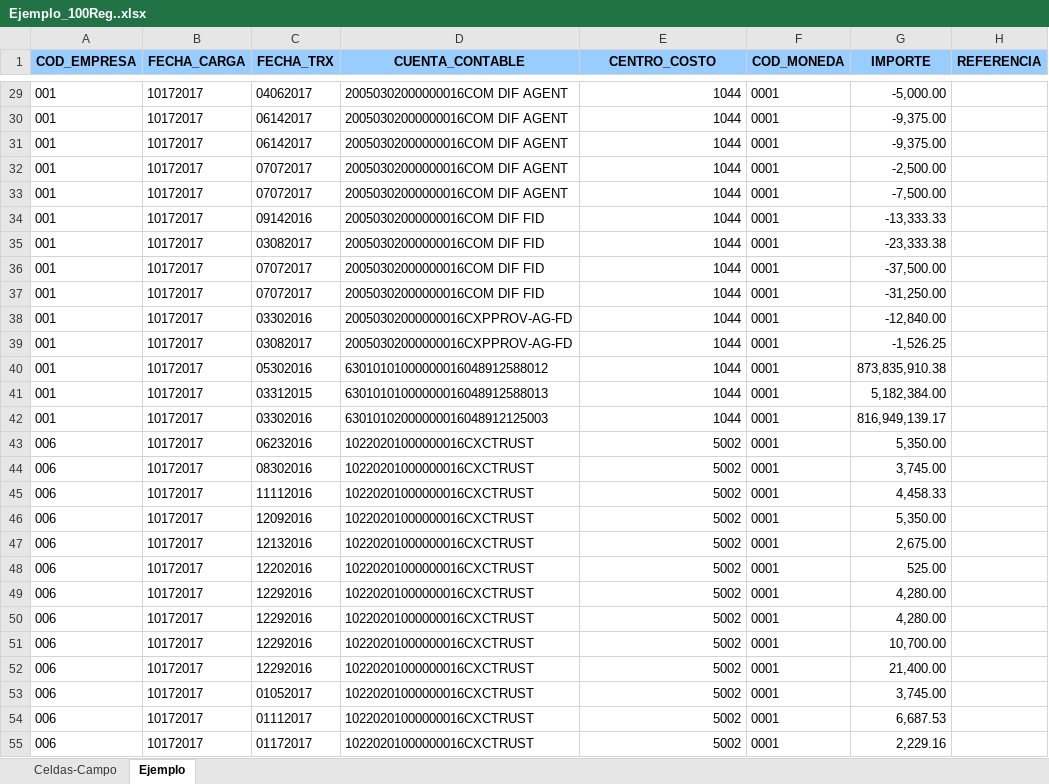
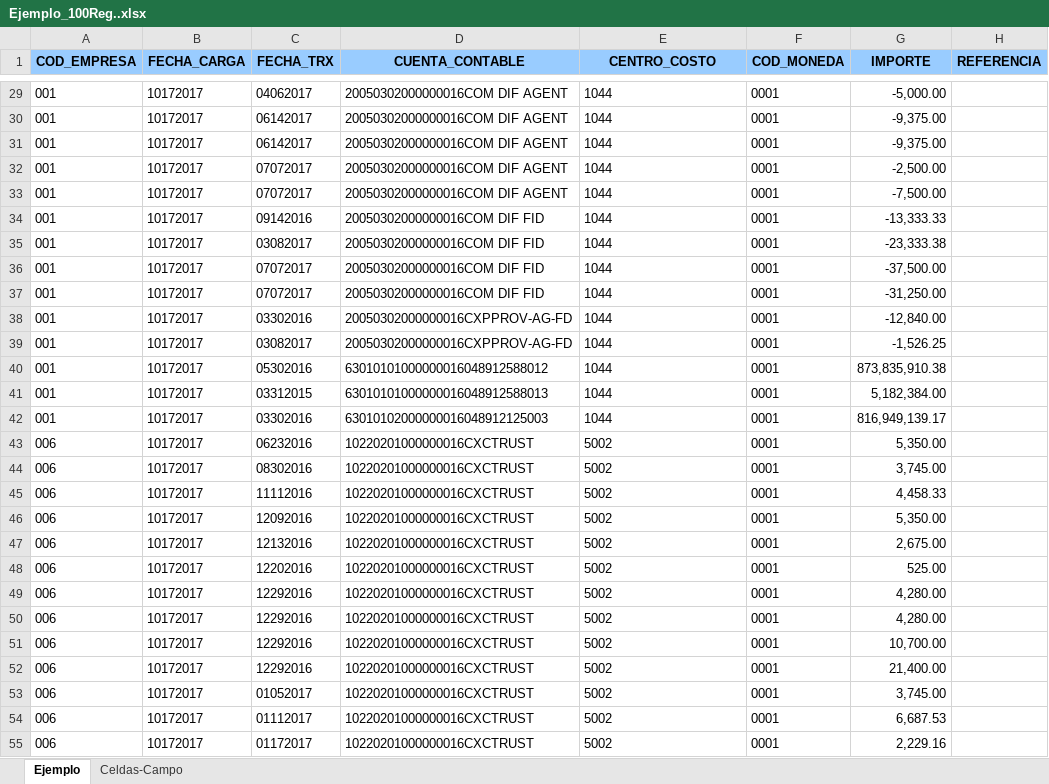
Before and after one commit to jmmartinez1985/SaxSolution, an Excel workbook: Ejemplo_100Reg..xlsx, sheet Ejemplo, drawn as a sheet; only a part is shown, gaps mark what is left out; values as stored, in another font and other column widths than the file's, no borders; the diff covers the shown part only; the diff names each change by its address in the sheet, - before the commit and + after, or states it on an @@ line.

```diff
--- a/Ejemplo_100Reg..xlsx (sheet Ejemplo)
+++ b/Ejemplo_100Reg..xlsx (sheet Ejemplo)
@@ sheet tab order changed: Ejemplo | Celdas-Campo @@
-E29:E55 alignment: right
+E29:E55 alignment: left
```
Also changed, not shown: cell formats elsewhere in this sheet.
